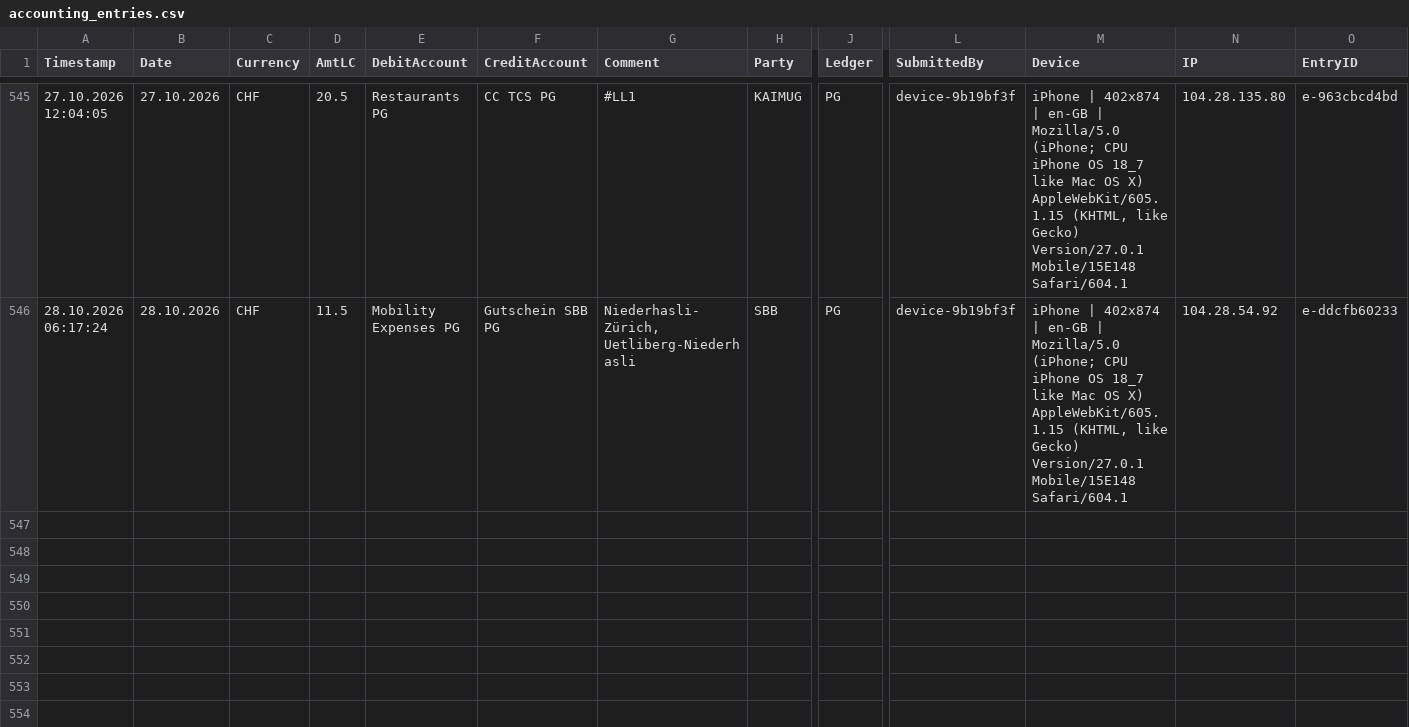
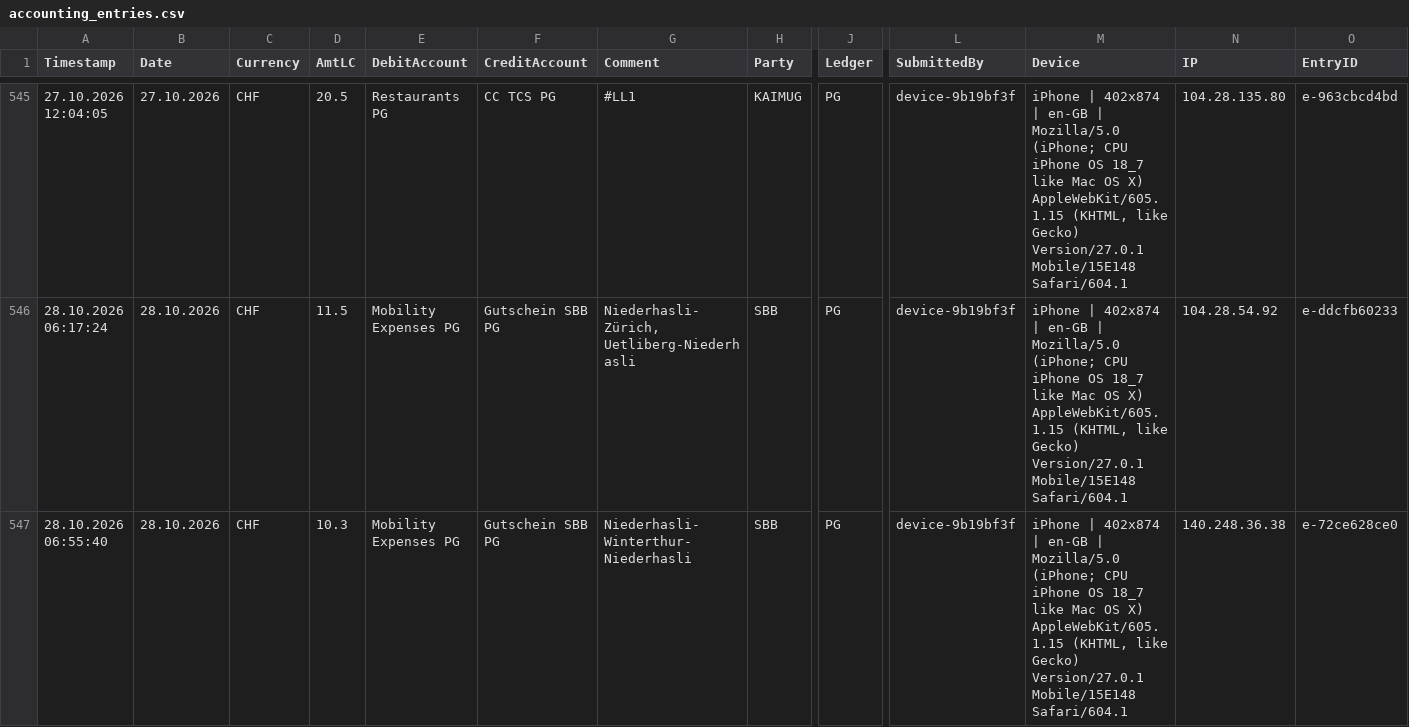
Before and after one commit to Munotstadt/accountingdatacollector, a CSV file: accounting_entries.csv, drawn as a sheet; only a part is shown, gaps mark what is left out; rows hold the shown columns only; the diff names each change by its address in the sheet, - before the commit and + after, or states it on an @@ line.

Commit message:
Add ledger entry 28.10.2026 · SBB · CHF 10.3

```diff
--- a/accounting_entries.csv
+++ b/accounting_entries.csv
+row 547: 28.10.2026 06:55:40 | 28.10.2026 | CHF | 10.3 | Mobility Expenses PG | Gutschein SBB PG | Niederhasli-Winterthur-Niederhasli | SBB | PG | device-9b19bf3f | iPhone | 402x874 | en-GB | Mozilla/5.0 (iPhone; CPU iPhone OS 18_7 like Mac OS X) AppleWebKit/605.1.15 (KHTML, like Gecko) Version/27.0.1 Mobile/15E148 Safari/604.1 | 140.248.36.38 | e-72ce628ce0
```
